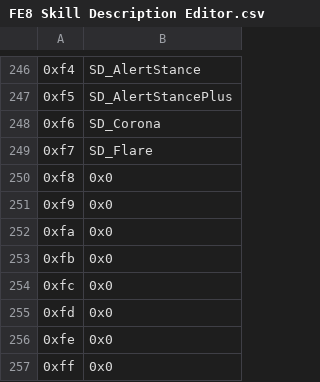
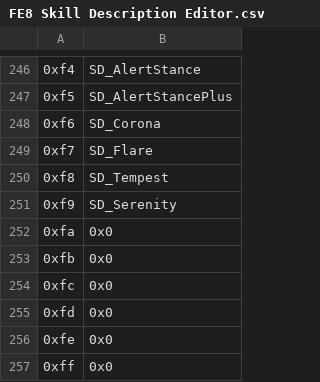
Before and after one commit to FireEmblemUniverse/SkillSystem_FE8, a CSV file: Tables/FE8 Nightmare modules/FE8 Skill Description Editor.csv, drawn as a sheet; only a part is shown, gaps mark what is left out; the diff names each change by its address in the sheet, - before the commit and + after, or states it on an @@ line.

```diff
--- a/Tables/FE8 Nightmare modules/FE8 Skill Description Editor.csv
+++ b/Tables/FE8 Nightmare modules/FE8 Skill Description Editor.csv
-B250: 0x0
+B250: SD_Tempest
-B251: 0x0
+B251: SD_Serenity
```
Also changed, not shown: Tables/FE8 Nightmare modules/FE8 Personal Skill Editor.csv, 8 other files.
